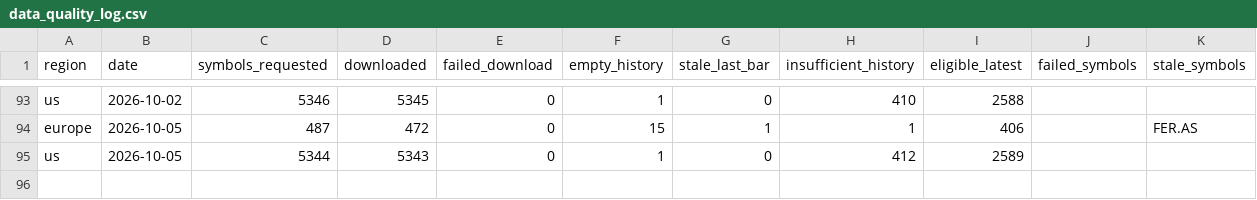
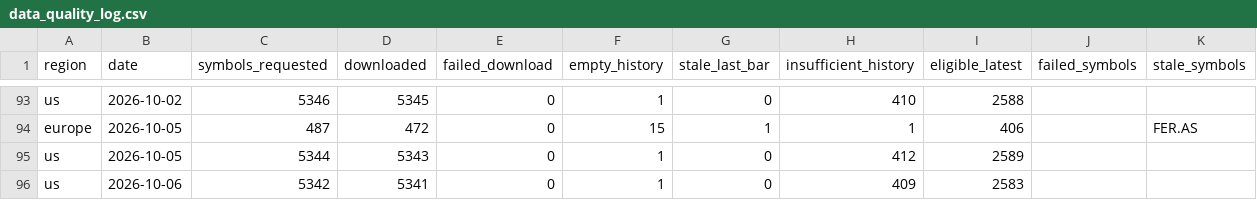
Before and after one commit to petrovmiroslav0107-alt/github.com-petrovmiroslav0107-minervini-breadth, a CSV file: output/quality/data_quality_log.csv, drawn as a sheet; only a part is shown, gaps mark what is left out; the diff names each change by its address in the sheet, - before the commit and + after, or states it on an @@ line.

```diff
--- a/output/quality/data_quality_log.csv
+++ b/output/quality/data_quality_log.csv
+row 96: us | 2026-10-06 | 5342 | 5341 | 0 | 1 | 0 | 409 | 2583
```
Also changed, not shown: output/breadth_log.csv, 1 other file.
